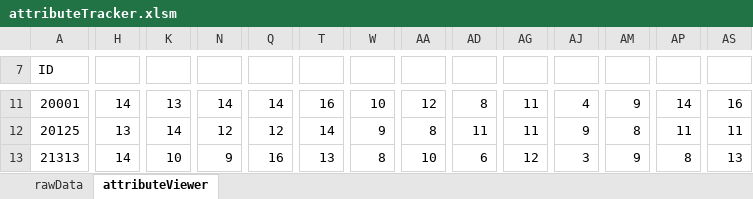
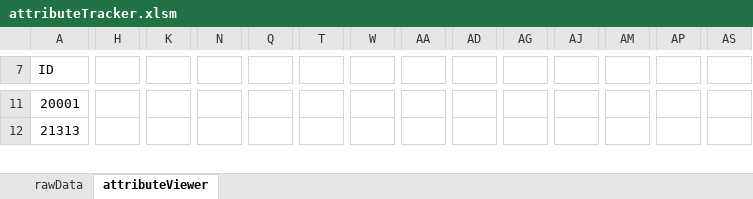
Before and after one commit to kwils92/attributeTracker_ehm, an Excel workbook: attributeTracker.xlsm, sheet attributeViewer, drawn as a sheet; only a part is shown, gaps mark what is left out; values as stored, in another font and other column widths than the file's, no cell formats; charts and pictures and conditional formats not drawn; removed rows and columns are numbered as before the commit, all else as after; rows hold the shown columns only; the diff covers the shown part only; the diff names each change by its address in the sheet, - before the commit and + after, or states it on an @@ line.

Commit message:
Add files via upload
*Added attribute colourizing of progression/regression
*Partially created User Tutorial
*Updated roster list

```diff
--- a/attributeTracker.xlsm (sheet attributeViewer)
+++ b/attributeTracker.xlsm (sheet attributeViewer)
-H11: 14
+H11: (empty)
-K11: 13
+K11: (empty)
-N11: 14
+N11: (empty)
-Q11: 14
+Q11: (empty)
-T11: 16
+T11: (empty)
-W11: 10
+W11: (empty)
-AA11: 12
+AA11: (empty)
-AD11: 8
+AD11: (empty)
-AG11: 11
+AG11: (empty)
-AJ11: 4
+AJ11: (empty)
-AM11: 9
+AM11: (empty)
-AP11: 14
+AP11: (empty)
-AS11: 16
+AS11: (empty)
-row 12: 20125 | 13 | 14 | 12 | 12 | 14 | 9 | 8 | 11 | 11 | 9 | 8 | 11 | 11
-H12: 14
+H12: (empty)
-K12: 10
+K12: (empty)
-N12: 9
+N12: (empty)
-Q12: 16
+Q12: (empty)
-T12: 13
+T12: (empty)
-W12: 8
+W12: (empty)
-AA12: 10
+AA12: (empty)
-AD12: 6
+AD12: (empty)
-AG12: 12
+AG12: (empty)
-AJ12: 3
+AJ12: (empty)
-AM12: 9
+AM12: (empty)
-AP12: 8
+AP12: (empty)
-AS12: 13
+AS12: (empty)
```
Also changed, not shown: 1 added row, 21 removed rows and 636 edited cells elsewhere in this sheet, sheet rawData, cell formats, charts or pictures.
